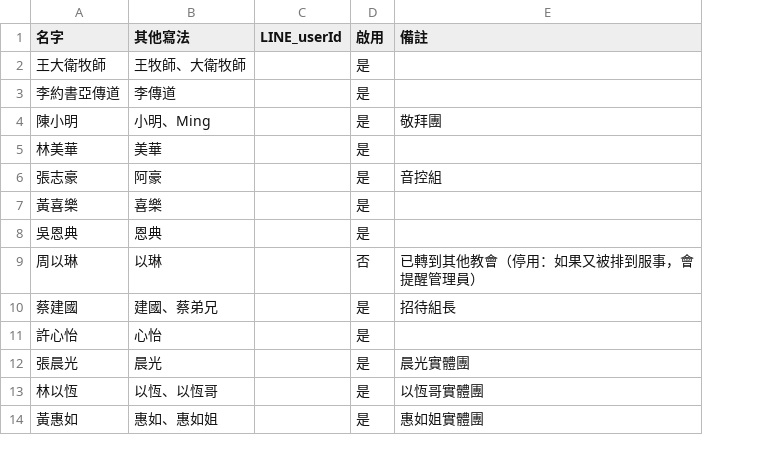
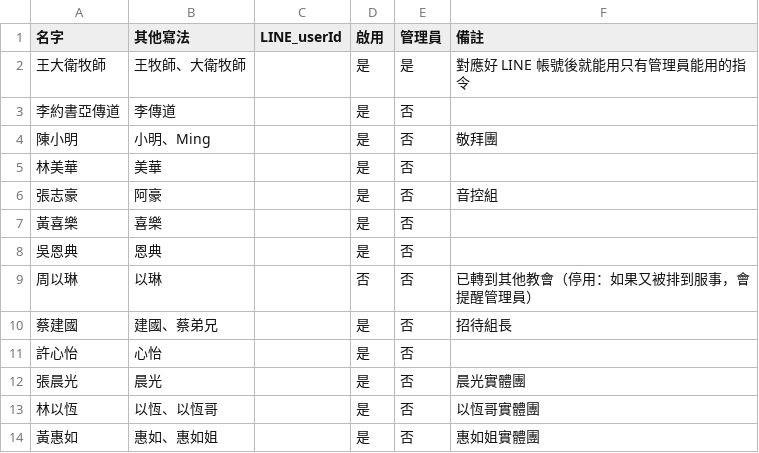
Before and after one commit to ChouYangEn0401/LINEBotForChurch, a CSV file: config/members.example.csv, drawn as a sheet; addresses are those after the commit; the diff names each change by its address in the sheet, - before the commit and + after, or states it on an @@ line.

```diff
--- a/config/members.example.csv
+++ b/config/members.example.csv
+column E (管理員), rows 2-14: 是 | 否 | 否 | 否 | 否 | 否 | 否 | 否 | 否 | 否 | 否 | 否 | 否
-F2 (備註): (empty)
+F2 (備註): 對應好 LINE 帳號後就能用只有管理員能用的指令
```
Also changed, not shown: 17 other files.
